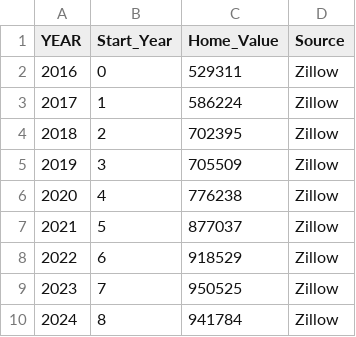
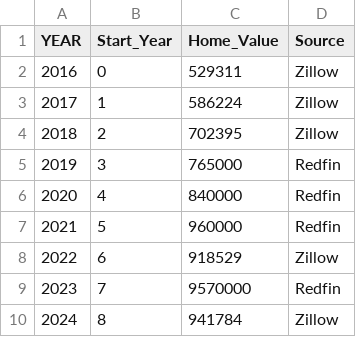
Before and after one commit to fatimap27/math200, a CSV file: Copy of Home Values - Sheet1.csv, drawn as a sheet.

Commit message:
Add files via upload

```diff
--- a/Copy of Home Values - Sheet1.csv
+++ b/Copy of Home Values - Sheet1.csv
@@ -4,7 +4,7 @@ YEAR,Start_Year,Home_Value,Source
 2018,2,702395,Zillow
-2019,3,705509,Zillow
-2020,4,776238,Zillow
-2021,5,877037,Zillow
+2019,3,765000,Redfin
+2020,4,840000,Redfin
+2021,5,960000,Redfin
 2022,6,918529,Zillow
-2023,7,950525,Zillow
+2023,7,9570000,Redfin
 2024,8,941784,Zillow
```
